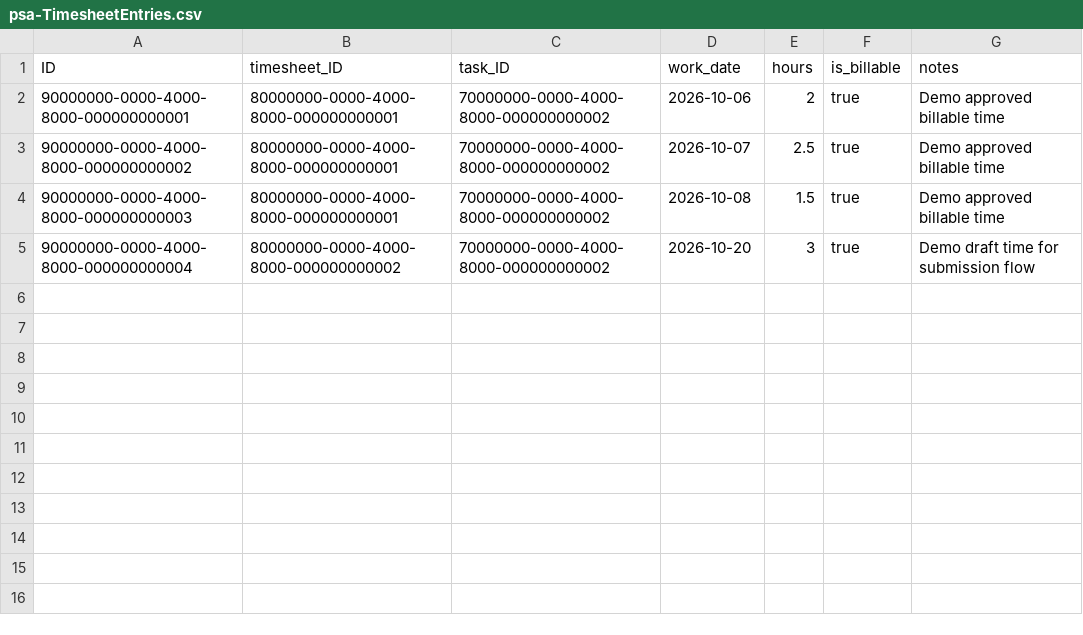
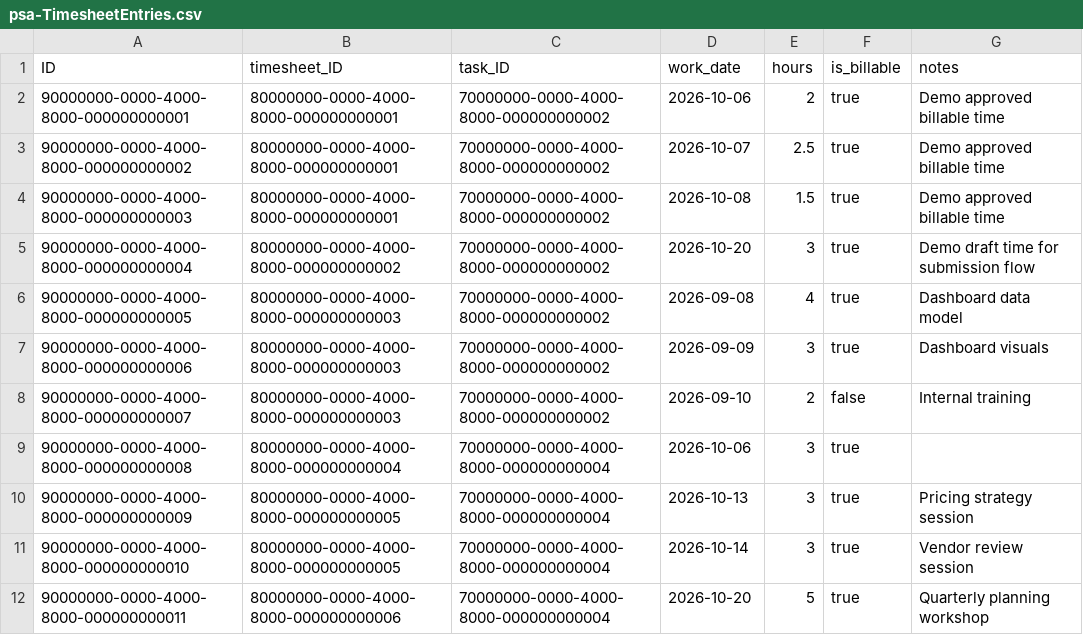
Before and after one commit to gauravkhivasara0/cg-sap-psa, a CSV file: db/data/psa-TimesheetEntries.csv, drawn as a sheet.

```diff
--- a/db/data/psa-TimesheetEntries.csv
+++ b/db/data/psa-TimesheetEntries.csv
@@ -5 +5,8 @@ ID;timesheet_ID;task_ID;work_date;hours;is_billable;notes
 90000000-0000-4000-8000-000000000004;80000000-0000-4000-8000-000000000002;70000000-0000-4000-8000-000000000002;2026-10-20;3;true;Demo draft time for submission flow
+90000000-0000-4000-8000-000000000005;80000000-0000-4000-8000-000000000003;70000000-0000-4000-8000-000000000002;2026-09-08;4;true;Dashboard data model
+90000000-0000-4000-8000-000000000006;80000000-0000-4000-8000-000000000003;70000000-0000-4000-8000-000000000002;2026-09-09;3;true;Dashboard visuals
+90000000-0000-4000-8000-000000000007;80000000-0000-4000-8000-000000000003;70000000-0000-4000-8000-000000000002;2026-09-10;2;false;Internal training
+90000000-0000-4000-8000-000000000008;80000000-0000-4000-8000-000000000004;70000000-0000-4000-8000-000000000004;2026-10-06;3;true;
+90000000-0000-4000-8000-000000000009;80000000-0000-4000-8000-000000000005;70000000-0000-4000-8000-000000000004;2026-10-13;3;true;Pricing strategy session
+90000000-0000-4000-8000-000000000010;80000000-0000-4000-8000-000000000005;70000000-0000-4000-8000-000000000004;2026-10-14;3;true;Vendor review session
+90000000-0000-4000-8000-000000000011;80000000-0000-4000-8000-000000000006;70000000-0000-4000-8000-000000000004;2026-10-20;5;true;Quarterly planning workshop
```
Also changed, not shown: db/data/psa-Budgets.csv, db/data/psa-Clients.csv, 12 other files.
